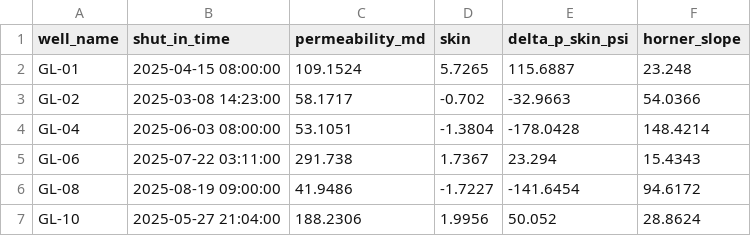
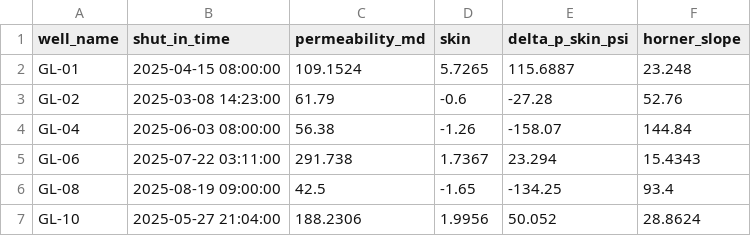
Before and after one commit to kenanqafarov/test-solution, a CSV file: submission_files/pta_submission.csv, drawn as a sheet.

Commit message:
feat: update final tuned PTA submission, pitch deck PPTX, engineering scripts and defense QA

```diff
--- a/submission_files/pta_submission.csv
+++ b/submission_files/pta_submission.csv
@@ -2,6 +2,6 @@ well_name,shut_in_time,permeability_md,skin,delta_p_skin_psi,horner_slope
 GL-01,2025-04-15 08:00:00,109.1524,5.7265,115.6887,23.248
-GL-02,2025-03-08 14:23:00,58.1717,-0.702,-32.9663,54.0366
-GL-04,2025-06-03 08:00:00,53.1051,-1.3804,-178.0428,148.4214
+GL-02,2025-03-08 14:23:00,61.79,-0.6,-27.28,52.76
+GL-04,2025-06-03 08:00:00,56.38,-1.26,-158.07,144.84
 GL-06,2025-07-22 03:11:00,291.738,1.7367,23.294,15.4343
-GL-08,2025-08-19 09:00:00,41.9486,-1.7227,-141.6454,94.6172
+GL-08,2025-08-19 09:00:00,42.5,-1.65,-134.25,93.4
 GL-10,2025-05-27 21:04:00,188.2306,1.9956,50.052,28.8624
```
Also changed, not shown: 5 other files.
